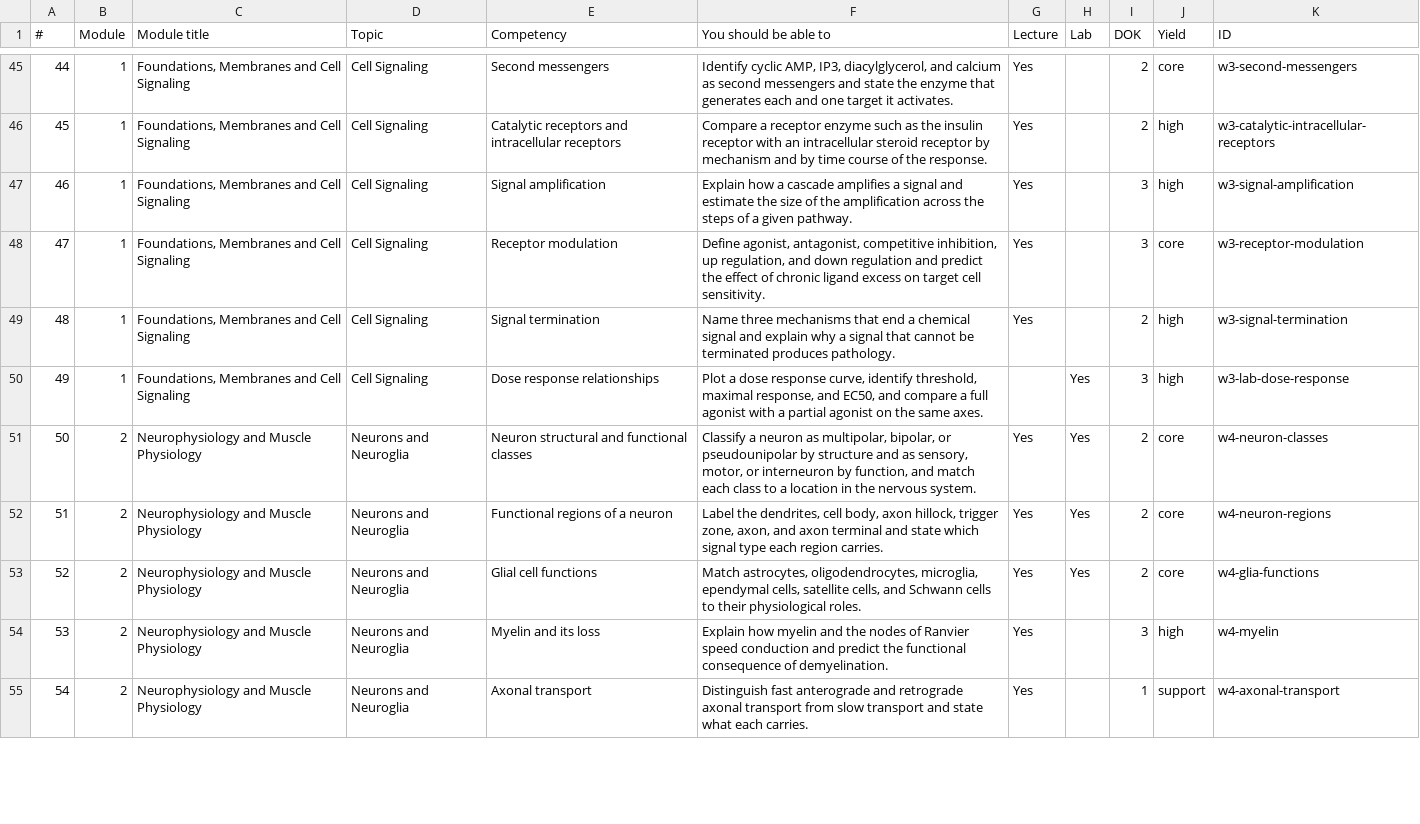
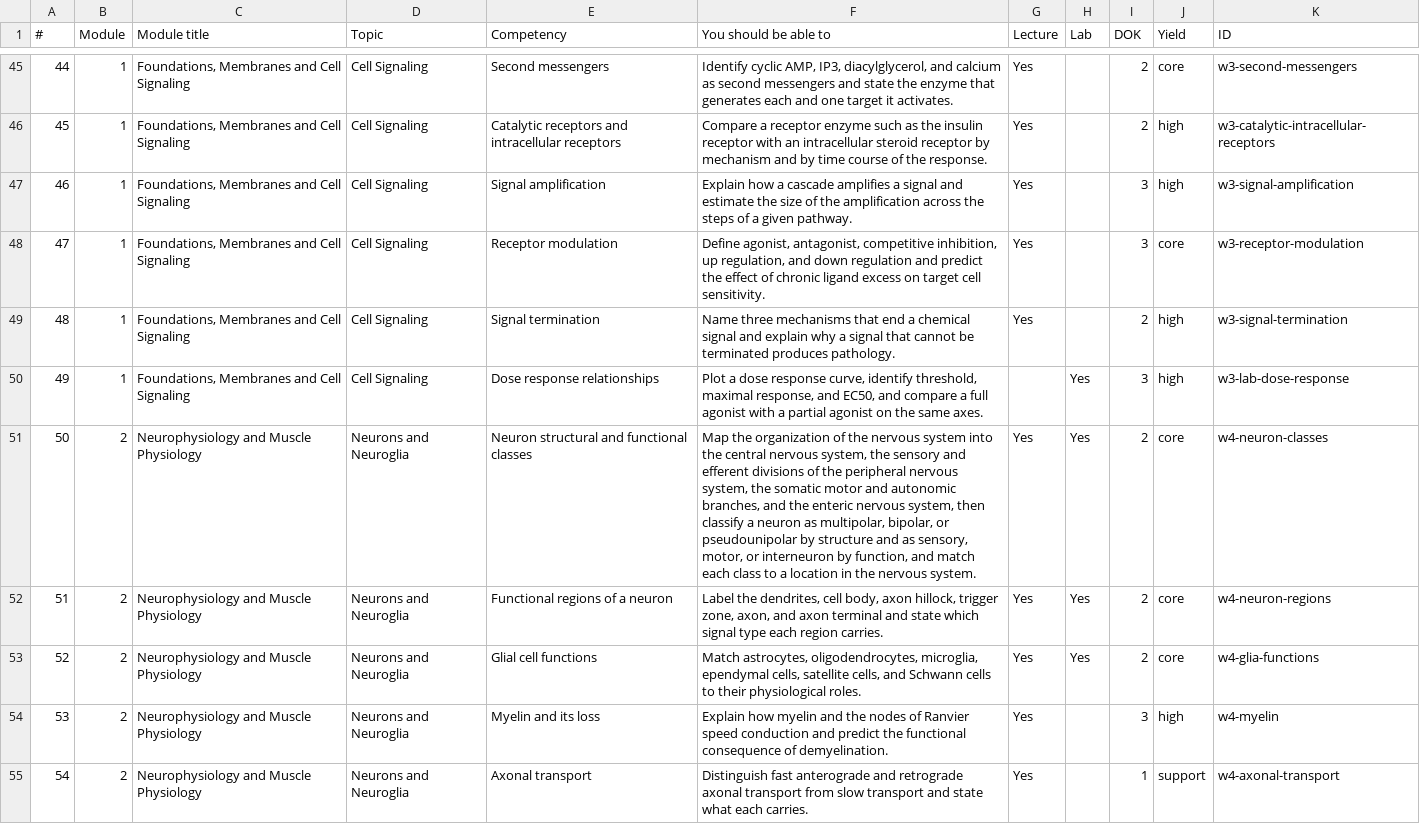
Before and after one commit to drsrennie-stack/human-physiology-Fa26, a CSV file: bio005-competencies.csv, drawn as a sheet; only a part is shown, gaps mark what is left out; the diff covers the shown part only.

```diff
--- a/bio005-competencies.csv
+++ b/bio005-competencies.csv
@@ -50,3 +50,3 @@
 49,1,"Foundations, Membranes and Cell Signaling",Cell Signaling,Dose response relationships,"Plot a dose response curve, identify threshold, maximal response, and EC50, and compare a full agonist with a partial agonist on the same axes.",,Yes,3,high,w3-lab-dose-response
-50,2,Neurophysiology and Muscle Physiology,Neurons and Neuroglia,Neuron structural and functional classes,"Classify a neuron as multipolar, bipolar, or pseudounipolar by structure and as sensory, motor, or interneuron by function, and match each class to a location in the nervous system.",Yes,Yes,2,core,w4-neuron-classes
+50,2,Neurophysiology and Muscle Physiology,Neurons and Neuroglia,Neuron structural and functional classes,"Map the organization of the nervous system into the central nervous system, the sensory and efferent divisions of the peripheral nervous system, the somatic motor and autonomic branches, and the enteric nervous system, then classify a neuron as multipolar, bipolar, or pseudounipolar by structure and as sensory, motor, or interneuron by function, and match each class to a location in the nervous system.",Yes,Yes,2,core,w4-neuron-classes
 51,2,Neurophysiology and Muscle Physiology,Neurons and Neuroglia,Functional regions of a neuron,"Label the dendrites, cell body, axon hillock, trigger zone, axon, and axon terminal and state which signal type each region carries.",Yes,Yes,2,core,w4-neuron-regions
```
Also changed, not shown: 5 edited cells elsewhere in this file, 32 other files.
